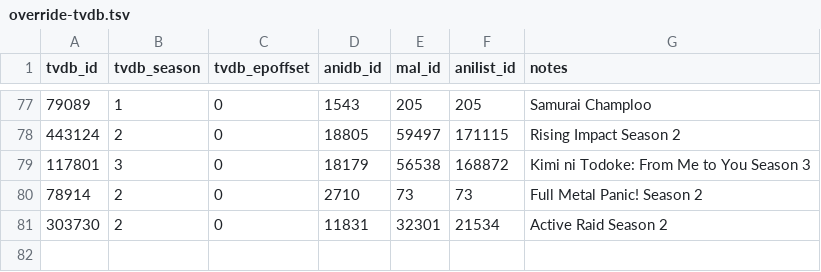
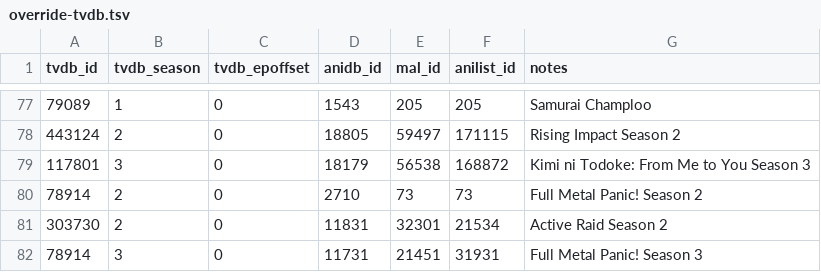
Before and after one commit to Arial-Z/Animes-ID, a TSV file: override/override-tvdb.tsv, drawn as a sheet; only a part is shown, gaps mark what is left out.

Commit message:
Update override-tvdb.tsv

```diff
--- a/override/override-tvdb.tsv
+++ b/override/override-tvdb.tsv
@@ -81 +81,2 @@ tvdb_id	tvdb_season	tvdb_epoffset	anidb_id	mal_id	anilist_id	notes
 303730	2	0	11831	32301	21534	Active Raid Season 2
+78914	3	0	11731	21451	31931	Full Metal Panic! Season 3
```
